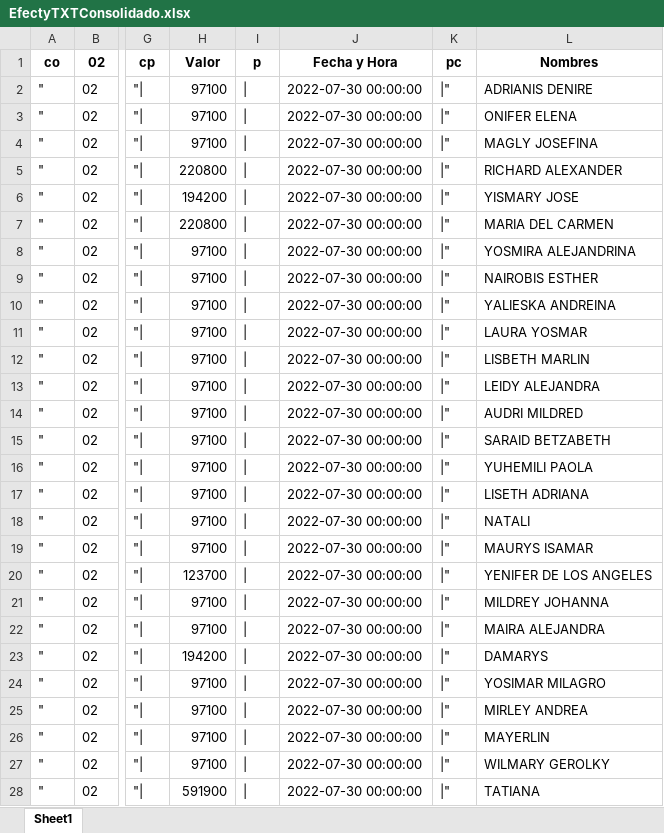
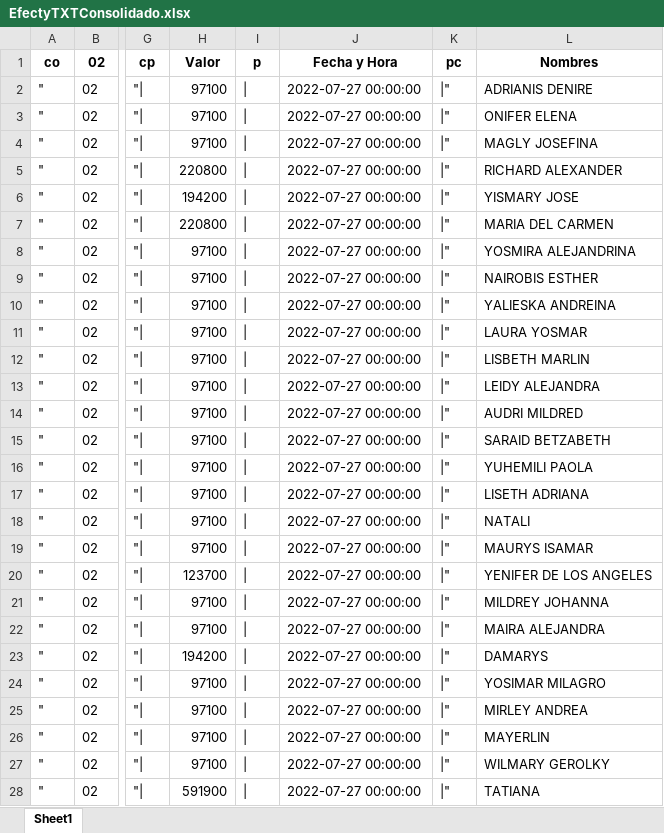
Before and after one commit to Steven030530/Unbound-Local, an Excel workbook: archivos_txt/EfectyTXTConsolidado.xlsx, sheet Sheet1, drawn as a sheet; only a part is shown, gaps mark what is left out; values as stored, in another font and other column widths than the file's, no borders; the diff covers the shown part only; the diff names each change by its address in the sheet, - before the commit and + after, or states it on an @@ line.

```diff
--- a/archivos_txt/EfectyTXTConsolidado.xlsx (sheet Sheet1)
+++ b/archivos_txt/EfectyTXTConsolidado.xlsx (sheet Sheet1)
-J2:J28 (Fecha y Hora): 2022-07-30 00:00:00
+J2:J28 (Fecha y Hora): 2022-07-27 00:00:00
```
Also changed, not shown: 1211 edited cells elsewhere in this sheet, archivos_txt/BancolombiaTXTConsolidado.xlsx, 18 other files.
